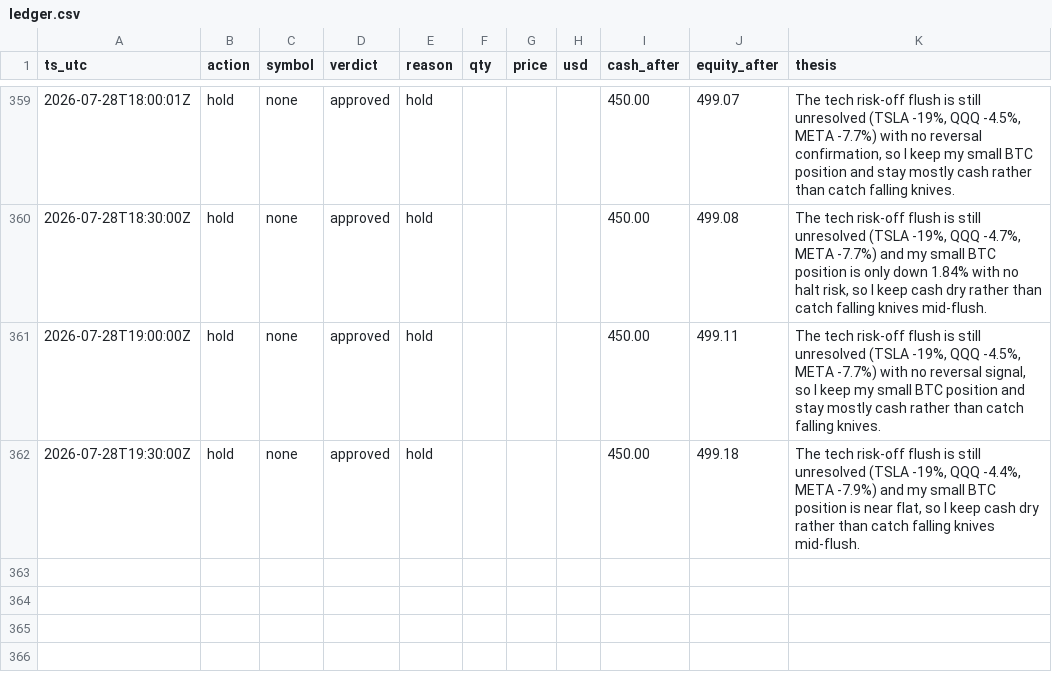
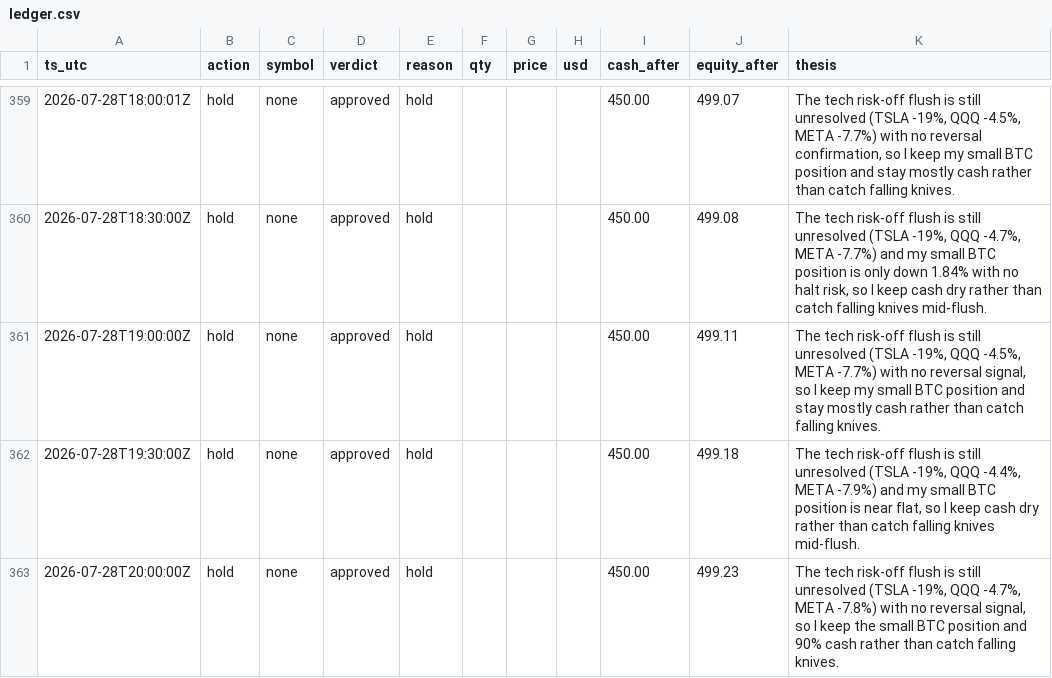
Before and after one commit to JonDipilato/ai-trading-battle, a CSV file: data/monk/ledger.csv, drawn as a sheet; only a part is shown, gaps mark what is left out.

```diff
--- a/data/monk/ledger.csv
+++ b/data/monk/ledger.csv
@@ -362 +362,2 @@ ts_utc,action,symbol,verdict,reason,qty,price,usd,cash_after,equity_after,thesis
 2026-07-28T19:30:00Z,hold,none,approved,hold,,,,450.00,499.18,"The tech risk-off flush is still unresolved (TSLA -19%, QQQ -4.4%, META -7.9%) and my small BTC position is near flat, so I keep cash dry rather than catch falling knives mid-flush."
+2026-07-28T20:00:00Z,hold,none,approved,hold,,,,450.00,499.23,"The tech risk-off flush is still unresolved (TSLA -19%, QQQ -4.7%, META -7.8%) with no reversal signal, so I keep the small BTC position and 90% cash rather than catch falling knives."
```
Also changed, not shown: data/monk/equity_curve.csv, data/scalper/equity_curve.csv, 1 other file.
